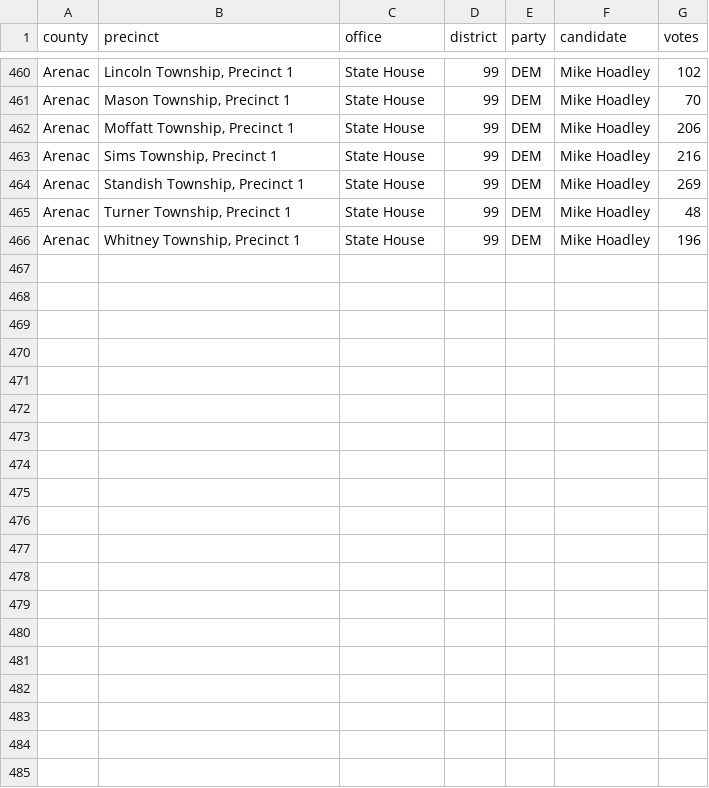
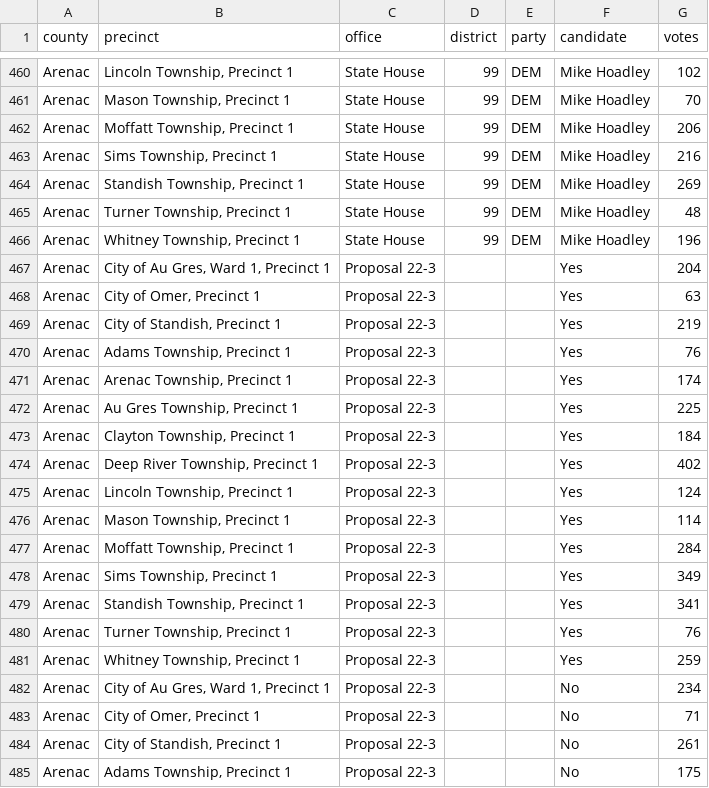
Before and after one commit to openelections/openelections-data-mi, a CSV file: 2022/counties/20221108__mi__general__arenac__precinct.csv, drawn as a sheet; only a part is shown, gaps mark what is left out; the diff covers the shown part only; the diff names each change by its address in the sheet, - before the commit and + after, or states it on an @@ line.

```diff
--- a/2022/counties/20221108__mi__general__arenac__precinct.csv
+++ b/2022/counties/20221108__mi__general__arenac__precinct.csv
+row 467: Arenac | City of Au Gres, Ward 1, Precinct 1 | Proposal 22-3 |  |  | Yes | 204
+row 468: Arenac | City of Omer, Precinct 1 | Proposal 22-3 |  |  | Yes | 63
+row 469: Arenac | City of Standish, Precinct 1 | Proposal 22-3 |  |  | Yes | 219
+row 470: Arenac | Adams Township, Precinct 1 | Proposal 22-3 |  |  | Yes | 76
+row 471: Arenac | Arenac Township, Precinct 1 | Proposal 22-3 |  |  | Yes | 174
+row 472: Arenac | Au Gres Township, Precinct 1 | Proposal 22-3 |  |  | Yes | 225
+row 473: Arenac | Clayton Township, Precinct 1 | Proposal 22-3 |  |  | Yes | 184
+row 474: Arenac | Deep River Township, Precinct 1 | Proposal 22-3 |  |  | Yes | 402
+row 475: Arenac | Lincoln Township, Precinct 1 | Proposal 22-3 |  |  | Yes | 124
+row 476: Arenac | Mason Township, Precinct 1 | Proposal 22-3 |  |  | Yes | 114
+row 477: Arenac | Moffatt Township, Precinct 1 | Proposal 22-3 |  |  | Yes | 284
+row 478: Arenac | Sims Township, Precinct 1 | Proposal 22-3 |  |  | Yes | 349
+row 479: Arenac | Standish Township, Precinct 1 | Proposal 22-3 |  |  | Yes | 341
+row 480: Arenac | Turner Township, Precinct 1 | Proposal 22-3 |  |  | Yes | 76
+row 481: Arenac | Whitney Township, Precinct 1 | Proposal 22-3 |  |  | Yes | 259
+row 482: Arenac | City of Au Gres, Ward 1, Precinct 1 | Proposal 22-3 |  |  | No | 234
+row 483: Arenac | City of Omer, Precinct 1 | Proposal 22-3 |  |  | No | 71
+row 484: Arenac | City of Standish, Precinct 1 | Proposal 22-3 |  |  | No | 261
+row 485: Arenac | Adams Township, Precinct 1 | Proposal 22-3 |  |  | No | 175
```
Also changed, not shown: 11 added rows elsewhere in this file, 2022/counties/20221108__mi__general__alpena__precinct.csv, 2022/counties/20221108__mi__general__antrim__precinct.csv, 1 other file.
